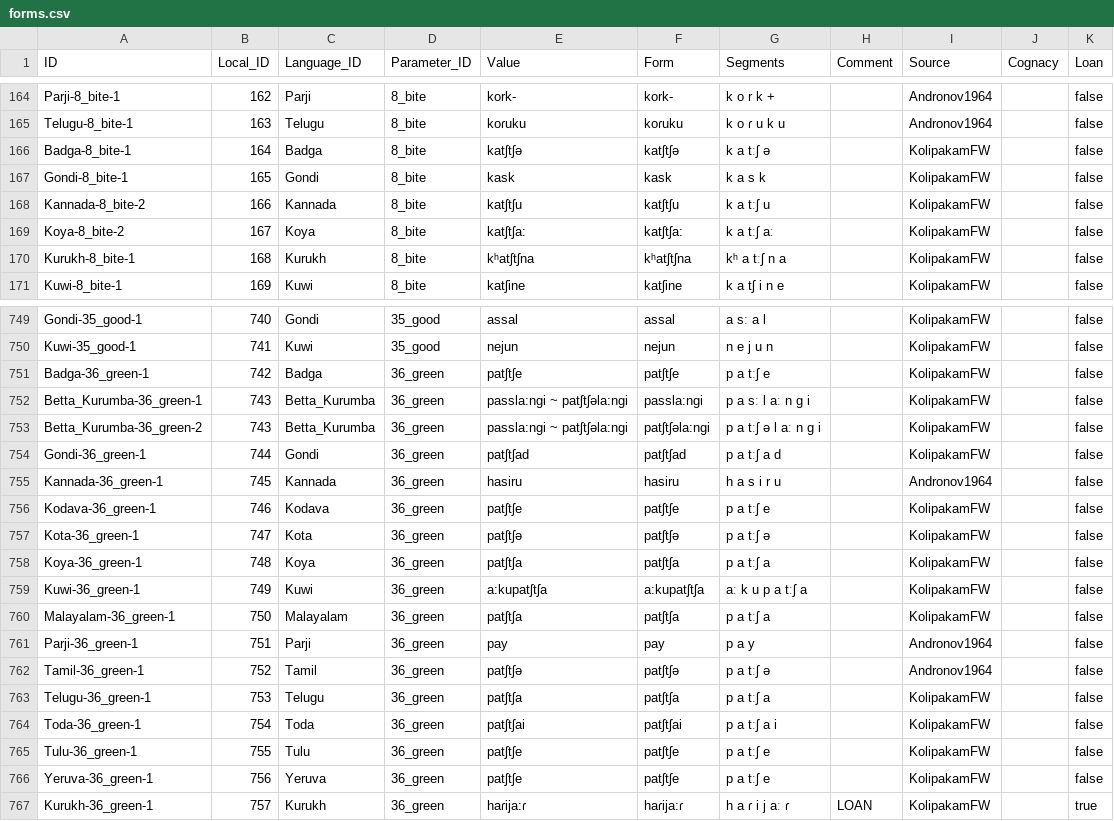
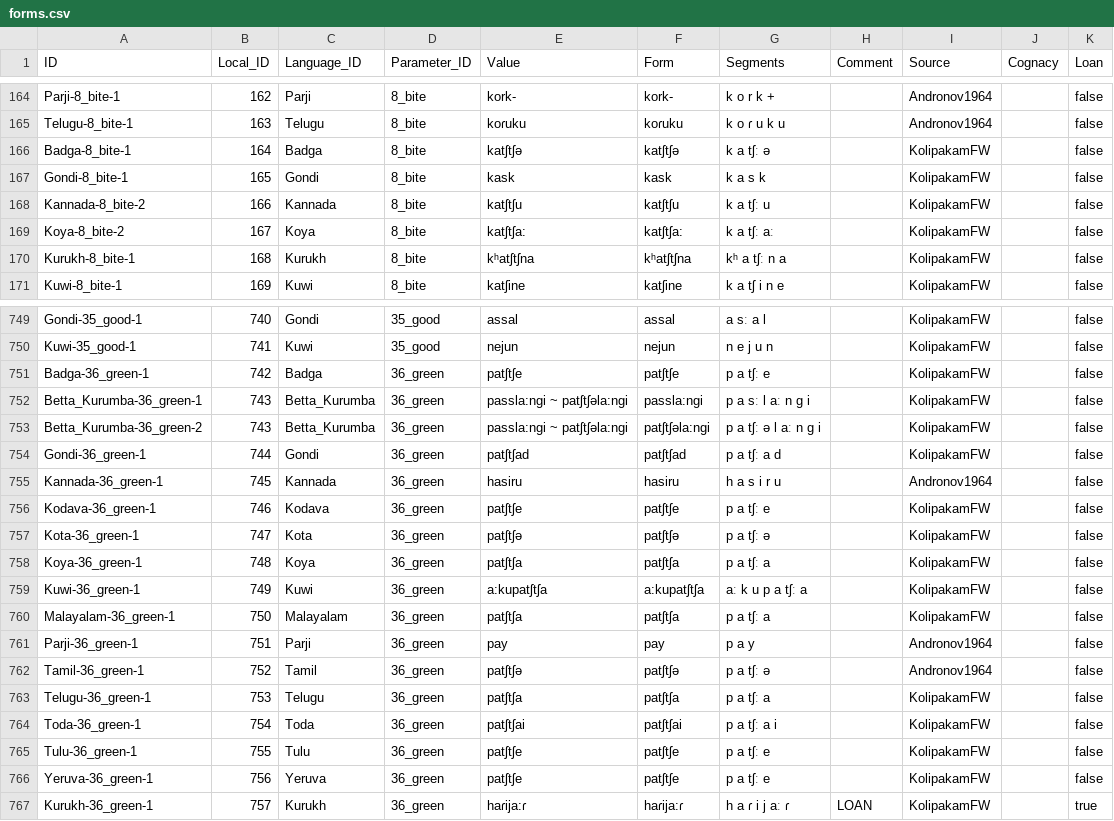
Before and after one commit to lexibank/dravlex, a CSV file: cldf/forms.csv, drawn as a sheet; only a part is shown, gaps mark what is left out; the diff covers the shown part only.

```diff
--- a/cldf/forms.csv
+++ b/cldf/forms.csv
@@ -165,7 +165,7 @@ Parji-8_bite-1,162,Parji,8_bite,kork-,kork-,k o r k +,,Andronov1964,,false
 Telugu-8_bite-1,163,Telugu,8_bite,koɾuku,koɾuku,k o ɾ u k u,,Andronov1964,,false
-Badga-8_bite-1,164,Badga,8_bite,katʃtʃə,katʃtʃə,k a tːʃ ə,,KolipakamFW,,false
+Badga-8_bite-1,164,Badga,8_bite,katʃtʃə,katʃtʃə,k a tʃː ə,,KolipakamFW,,false
 Gondi-8_bite-1,165,Gondi,8_bite,kask,kask,k a s k,,KolipakamFW,,false
-Kannada-8_bite-2,166,Kannada,8_bite,katʃtʃu,katʃtʃu,k a tːʃ u,,KolipakamFW,,false
-Koya-8_bite-2,167,Koya,8_bite,katʃtʃa:,katʃtʃa:,k a tːʃ aː,,KolipakamFW,,false
-Kurukh-8_bite-1,168,Kurukh,8_bite,kʰatʃtʃna,kʰatʃtʃna,kʰ a tːʃ n a,,KolipakamFW,,false
+Kannada-8_bite-2,166,Kannada,8_bite,katʃtʃu,katʃtʃu,k a tʃː u,,KolipakamFW,,false
+Koya-8_bite-2,167,Koya,8_bite,katʃtʃa:,katʃtʃa:,k a tʃː aː,,KolipakamFW,,false
+Kurukh-8_bite-1,168,Kurukh,8_bite,kʰatʃtʃna,kʰatʃtʃna,kʰ a tʃː n a,,KolipakamFW,,false
 Kuwi-8_bite-1,169,Kuwi,8_bite,katʃine,katʃine,k a tʃ i n e,,KolipakamFW,,false
@@ -750,18 +750,18 @@ Gondi-35_good-1,740,Gondi,35_good,assal,assal,a sː a l,,KolipakamFW,,false
 Kuwi-35_good-1,741,Kuwi,35_good,nejun,nejun,n e j u n,,KolipakamFW,,false
-Badga-36_green-1,742,Badga,36_green,patʃtʃe,patʃtʃe,p a tːʃ e,,KolipakamFW,,false
+Badga-36_green-1,742,Badga,36_green,patʃtʃe,patʃtʃe,p a tʃː e,,KolipakamFW,,false
 Betta_Kurumba-36_green-1,743,Betta_Kurumba,36_green,passla:ngi ~ patʃtʃəla:ngi,passla:ngi,p a sː l aː n g i,,KolipakamFW,,false
-Betta_Kurumba-36_green-2,743,Betta_Kurumba,36_green,passla:ngi ~ patʃtʃəla:ngi,patʃtʃəla:ngi,p a tːʃ ə l aː n g i,,KolipakamFW,,false
-Gondi-36_green-1,744,Gondi,36_green,patʃtʃad,patʃtʃad,p a tːʃ a d,,KolipakamFW,,false
+Betta_Kurumba-36_green-2,743,Betta_Kurumba,36_green,passla:ngi ~ patʃtʃəla:ngi,patʃtʃəla:ngi,p a tʃː ə l aː n g i,,KolipakamFW,,false
+Gondi-36_green-1,744,Gondi,36_green,patʃtʃad,patʃtʃad,p a tʃː a d,,KolipakamFW,,false
 Kannada-36_green-1,745,Kannada,36_green,hasiru,hasiru,h a s i r u,,Andronov1964,,false
-Kodava-36_green-1,746,Kodava,36_green,patʃtʃe,patʃtʃe,p a tːʃ e,,KolipakamFW,,false
-Kota-36_green-1,747,Kota,36_green,patʃtʃə,patʃtʃə,p a tːʃ ə,,KolipakamFW,,false
-Koya-36_green-1,748,Koya,36_green,patʃtʃa,patʃtʃa,p a tːʃ a,,KolipakamFW,,false
-Kuwi-36_green-1,749,Kuwi,36_green,a:kupatʃtʃa,a:kupatʃtʃa,aː k u p a tːʃ a,,KolipakamFW,,false
-Malayalam-36_green-1,750,Malayalam,36_green,patʃtʃa,patʃtʃa,p a tːʃ a,,KolipakamFW,,false
+Kodava-36_green-1,746,Kodava,36_green,patʃtʃe,patʃtʃe,p a tʃː e,,KolipakamFW,,false
+Kota-36_green-1,747,Kota,36_green,patʃtʃə,patʃtʃə,p a tʃː ə,,KolipakamFW,,false
+Koya-36_green-1,748,Koya,36_green,patʃtʃa,patʃtʃa,p a tʃː a,,KolipakamFW,,false
+Kuwi-36_green-1,749,Kuwi,36_green,a:kupatʃtʃa,a:kupatʃtʃa,aː k u p a tʃː a,,KolipakamFW,,false
+Malayalam-36_green-1,750,Malayalam,36_green,patʃtʃa,patʃtʃa,p a tʃː a,,KolipakamFW,,false
 Parji-36_green-1,751,Parji,36_green,pay,pay,p a y,,Andronov1964,,false
-Tamil-36_green-1,752,Tamil,36_green,patʃtʃə,patʃtʃə,p a tːʃ ə,,Andronov1964,,false
-Telugu-36_green-1,753,Telugu,36_green,patʃtʃa,patʃtʃa,p a tːʃ a,,KolipakamFW,,false
-Toda-36_green-1,754,Toda,36_green,patʃtʃai,patʃtʃai,p a tːʃ a i,,KolipakamFW,,false
-Tulu-36_green-1,755,Tulu,36_green,patʃtʃe,patʃtʃe,p a tːʃ e,,KolipakamFW,,false
-Yeruva-36_green-1,756,Yeruva,36_green,patʃtʃe,patʃtʃe,p a tːʃ e,,KolipakamFW,,false
+Tamil-36_green-1,752,Tamil,36_green,patʃtʃə,patʃtʃə,p a tʃː ə,,Andronov1964,,false
+Telugu-36_green-1,753,Telugu,36_green,patʃtʃa,patʃtʃa,p a tʃː a,,KolipakamFW,,false
+Toda-36_green-1,754,Toda,36_green,patʃtʃai,patʃtʃai,p a tʃː a i,,KolipakamFW,,false
+Tulu-36_green-1,755,Tulu,36_green,patʃtʃe,patʃtʃe,p a tʃː e,,KolipakamFW,,false
+Yeruva-36_green-1,756,Yeruva,36_green,patʃtʃe,patʃtʃe,p a tʃː e,,KolipakamFW,,false
 Kurukh-36_green-1,757,Kurukh,36_green,haɾija:ɾ,haɾija:ɾ,h a ɾ i j aː ɾ,LOAN,KolipakamFW,,true
```
Also changed, not shown: 18 edited cells elsewhere in this file, cldf/languages.csv, etc/orthography.tsv, 4 other files.
